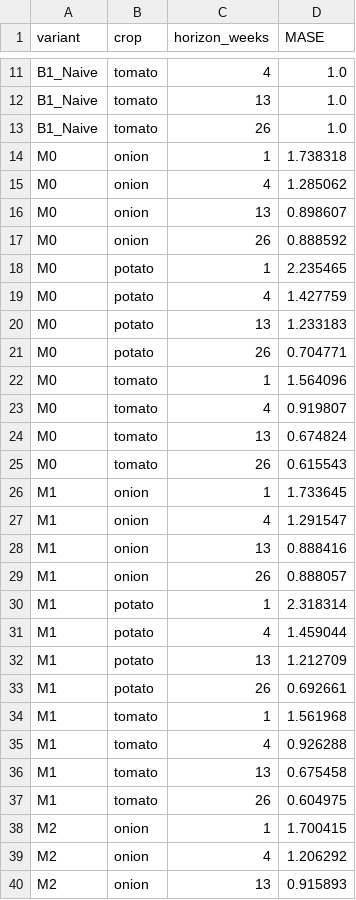
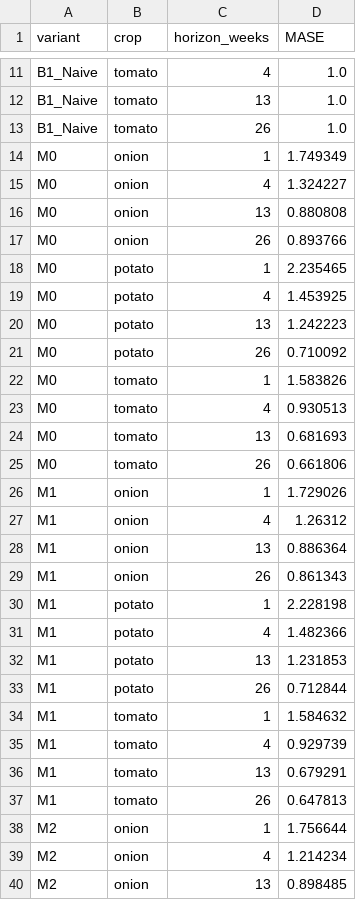
Before and after one commit to masroor01/TOP-Digital-Twin, a CSV file: Model_Output/table_mase.csv, drawn as a sheet; only a part is shown, gaps mark what is left out; the diff covers the shown part only.

```diff
--- a/Model_Output/table_mase.csv
+++ b/Model_Output/table_mase.csv
@@ -13,28 +13,28 @@ B1_Naive,tomato,13,1.0
 B1_Naive,tomato,26,1.0
-M0,onion,1,1.738318
-M0,onion,4,1.285062
-M0,onion,13,0.898607
-M0,onion,26,0.888592
+M0,onion,1,1.749349
+M0,onion,4,1.324227
+M0,onion,13,0.880808
+M0,onion,26,0.893766
 M0,potato,1,2.235465
-M0,potato,4,1.427759
-M0,potato,13,1.233183
-M0,potato,26,0.704771
-M0,tomato,1,1.564096
-M0,tomato,4,0.919807
-M0,tomato,13,0.674824
-M0,tomato,26,0.615543
-M1,onion,1,1.733645
-M1,onion,4,1.291547
-M1,onion,13,0.888416
-M1,onion,26,0.888057
-M1,potato,1,2.318314
-M1,potato,4,1.459044
-M1,potato,13,1.212709
-M1,potato,26,0.692661
-M1,tomato,1,1.561968
-M1,tomato,4,0.926288
-M1,tomato,13,0.675458
-M1,tomato,26,0.604975
-M2,onion,1,1.700415
-M2,onion,4,1.206292
-M2,onion,13,0.915893
+M0,potato,4,1.453925
+M0,potato,13,1.242223
+M0,potato,26,0.710092
+M0,tomato,1,1.583826
+M0,tomato,4,0.930513
+M0,tomato,13,0.681693
+M0,tomato,26,0.661806
+M1,onion,1,1.729026
+M1,onion,4,1.26312
+M1,onion,13,0.886364
+M1,onion,26,0.861343
+M1,potato,1,2.228198
+M1,potato,4,1.482366
+M1,potato,13,1.231853
+M1,potato,26,0.712844
+M1,tomato,1,1.584632
+M1,tomato,4,0.929739
+M1,tomato,13,0.679291
+M1,tomato,26,0.647813
+M2,onion,1,1.756644
+M2,onion,4,1.214234
+M2,onion,13,0.898485
```
Also changed, not shown: 56 edited cells elsewhere in this file, Model_Output/ablation_raw_results.csv, Model_Output/table_ablation.csv, 8 other files.
